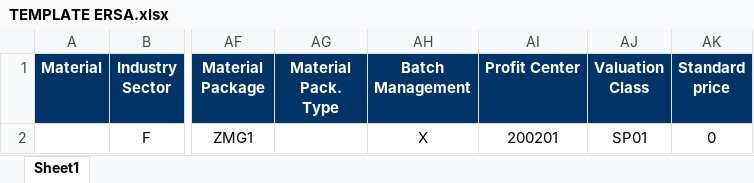
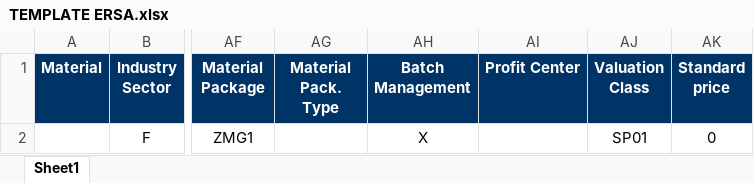
Before and after one commit to Dlabsign/Material-Master-SAP, an Excel workbook: Excel/TEMPLATE ERSA.xlsx, sheet Sheet1, drawn as a sheet; only a part is shown, gaps mark what is left out; values as stored, in another font and other column widths than the file's, no borders; the diff names each change by its address in the sheet, - before the commit and + after, or states it on an @@ line.

```diff
--- a/Excel/TEMPLATE ERSA.xlsx (sheet Sheet1)
+++ b/Excel/TEMPLATE ERSA.xlsx (sheet Sheet1)
-AI2 (Profit Center): 200201
+AI2 (Profit Center): (empty)
```
Also changed, not shown: Excel/MAIN TEMPLATE.xlsx, 23 other files.
